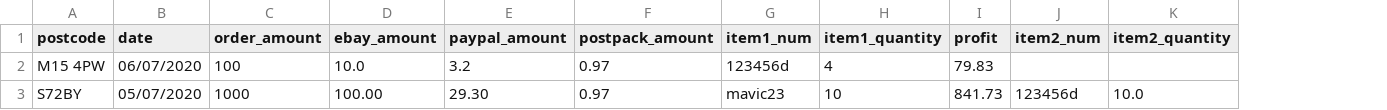
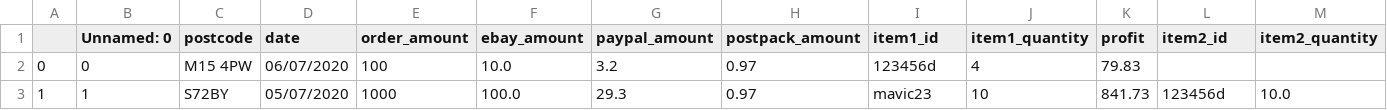
Before and after one commit to cricketts497/stock_control, a CSV file: orders.csv, drawn as a sheet; addresses are those after the commit; the diff names each change by its address in the sheet, - before the commit and + after, or states it on an @@ line.

```diff
--- a/orders.csv
+++ b/orders.csv
+column A, rows 2-3: 0 | 1
+column B (Unnamed: 0), rows 2-3: 0 | 1
-I1: item1_num
+I1: item1_id
-L1: item2_num
+L1: item2_id
-F3 (ebay_amount): 100.00
+F3 (ebay_amount): 100.0
-G3 (paypal_amount): 29.30
+G3 (paypal_amount): 29.3
```
Also changed, not shown: 3 other files.
